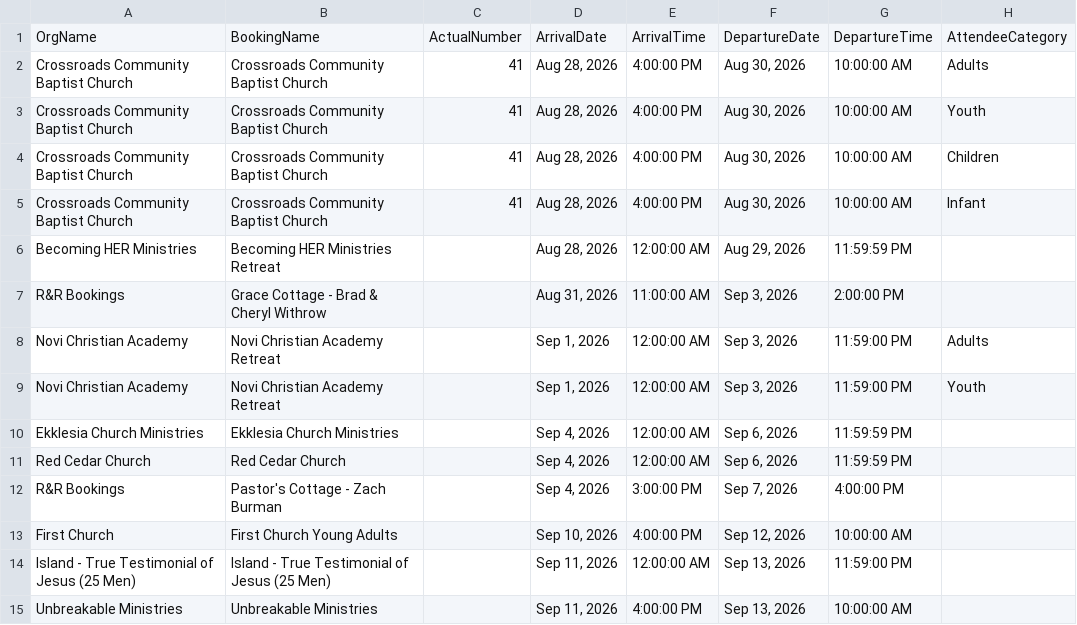
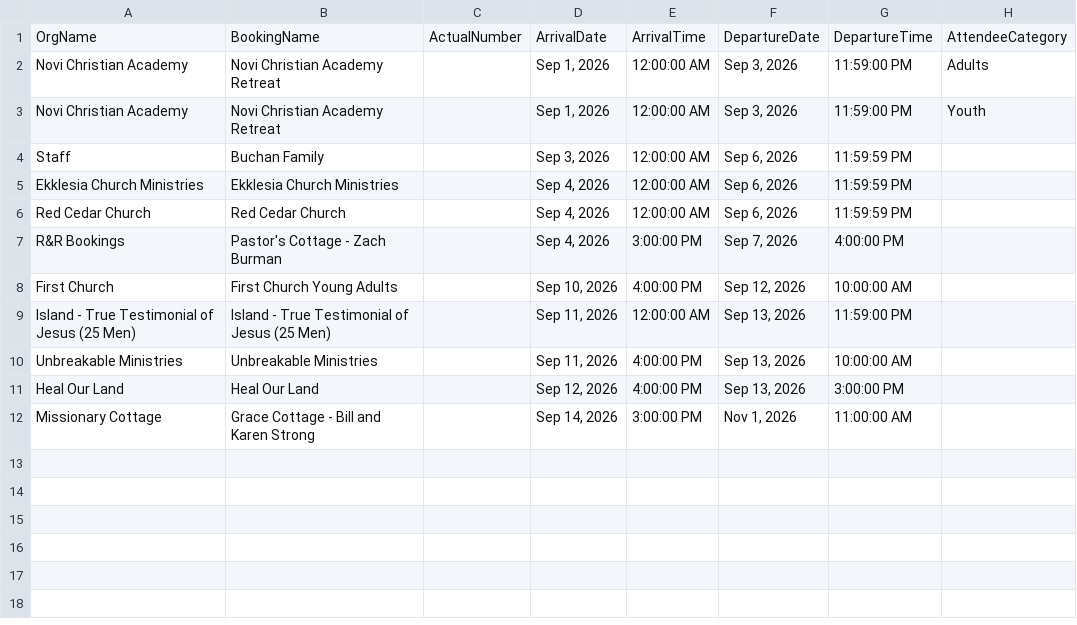
Before and after one commit to solomon123james-cmd/fhl-dashboard-data, a CSV file: data/General_Group_Info_Report.csv, drawn as a sheet; removed rows and columns are numbered as before the commit, all else as after; the diff names each change by its address in the sheet, - before the commit and + after, or states it on an @@ line.

Commit message:
sync: update data/General_Group_Info_Report.csv

```diff
--- a/data/General_Group_Info_Report.csv
+++ b/data/General_Group_Info_Report.csv
-row 2: Crossroads Community Baptist Church | Crossroads Community Baptist Church | 41 | Aug 28, 2026 | 4:00:00 PM | Aug 30, 2026 | 10:00:00 AM | Adults
-row 3: Crossroads Community Baptist Church | Crossroads Community Baptist Church | 41 | Aug 28, 2026 | 4:00:00 PM | Aug 30, 2026 | 10:00:00 AM | Youth
-row 4: Crossroads Community Baptist Church | Crossroads Community Baptist Church | 41 | Aug 28, 2026 | 4:00:00 PM | Aug 30, 2026 | 10:00:00 AM | Children
-row 5: Crossroads Community Baptist Church | Crossroads Community Baptist Church | 41 | Aug 28, 2026 | 4:00:00 PM | Aug 30, 2026 | 10:00:00 AM | Infant
-row 6: Becoming HER Ministries | Becoming HER Ministries Retreat |  | Aug 28, 2026 | 12:00:00 AM | Aug 29, 2026 | 11:59:59 PM
-row 7: R&R Bookings | Grace Cottage - Brad & Cheryl Withrow |  | Aug 31, 2026 | 11:00:00 AM | Sep 3, 2026 | 2:00:00 PM
+row 4: Staff | Buchan Family |  | Sep 3, 2026 | 12:00:00 AM | Sep 6, 2026 | 11:59:59 PM
+row 11: Heal Our Land | Heal Our Land |  | Sep 12, 2026 | 4:00:00 PM | Sep 13, 2026 | 3:00:00 PM
+row 12: Missionary Cottage | Grace Cottage - Bill and Karen Strong |  | Sep 14, 2026 | 3:00:00 PM | Nov 1, 2026 | 11:00:00 AM
```
